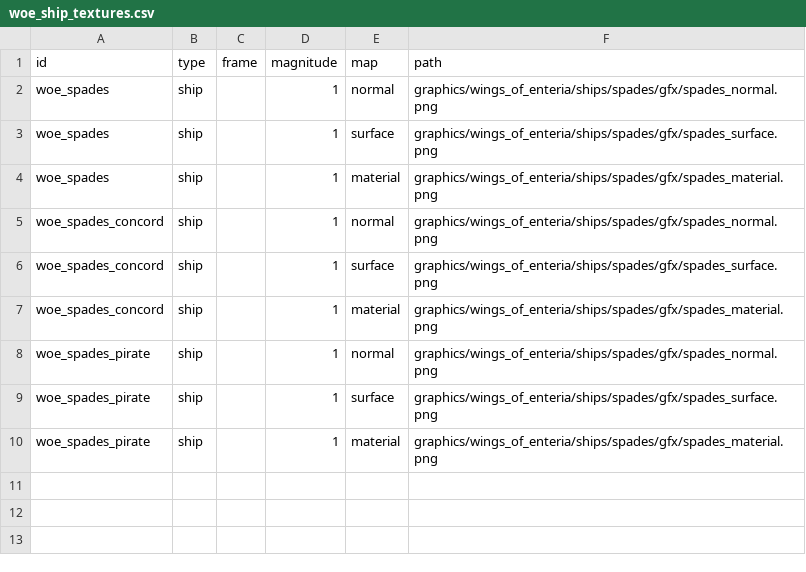
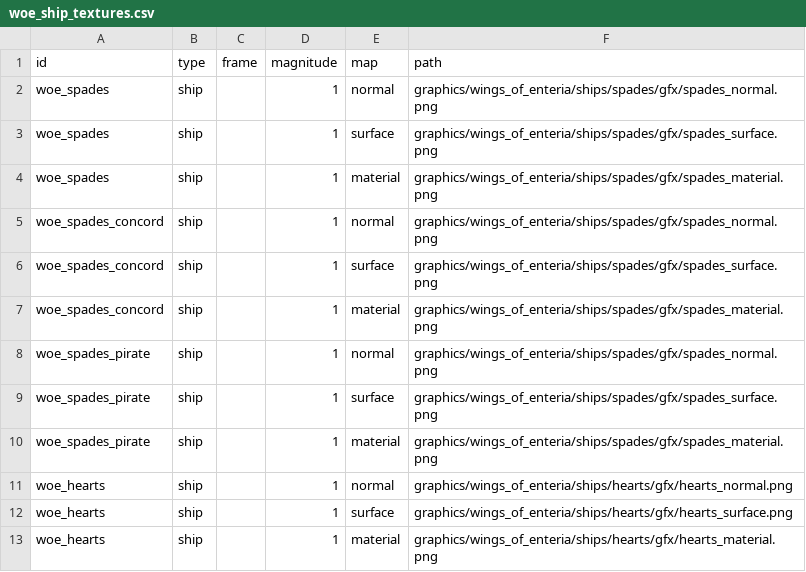
Before and after one commit to JohnShmo/Wings-Of-Enteria, a CSV file: data/config/gfx/woe_ship_textures.csv, drawn as a sheet.

Commit message:
added Hearts

```diff
--- a/data/config/gfx/woe_ship_textures.csv
+++ b/data/config/gfx/woe_ship_textures.csv
@@ -10 +10,4 @@ woe_spades_pirate,ship,,1,surface,graphics/wings_of_enteria/ships/spades/gfx/spa
 woe_spades_pirate,ship,,1,material,graphics/wings_of_enteria/ships/spades/gfx/spades_material.png
+woe_hearts,ship,,1,normal,graphics/wings_of_enteria/ships/hearts/gfx/hearts_normal.png
+woe_hearts,ship,,1,surface,graphics/wings_of_enteria/ships/hearts/gfx/hearts_surface.png
+woe_hearts,ship,,1,material,graphics/wings_of_enteria/ships/hearts/gfx/hearts_material.png
```
Also changed, not shown: data/hulls/ship_data.csv, 10 other files.
